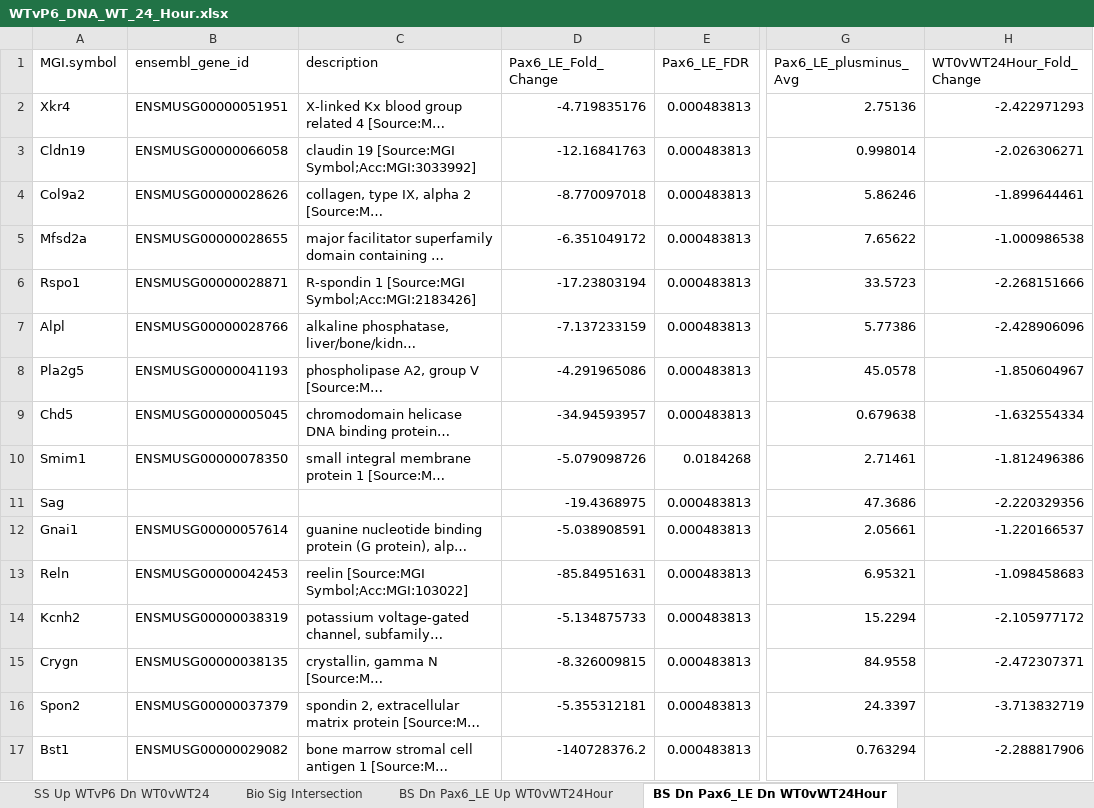
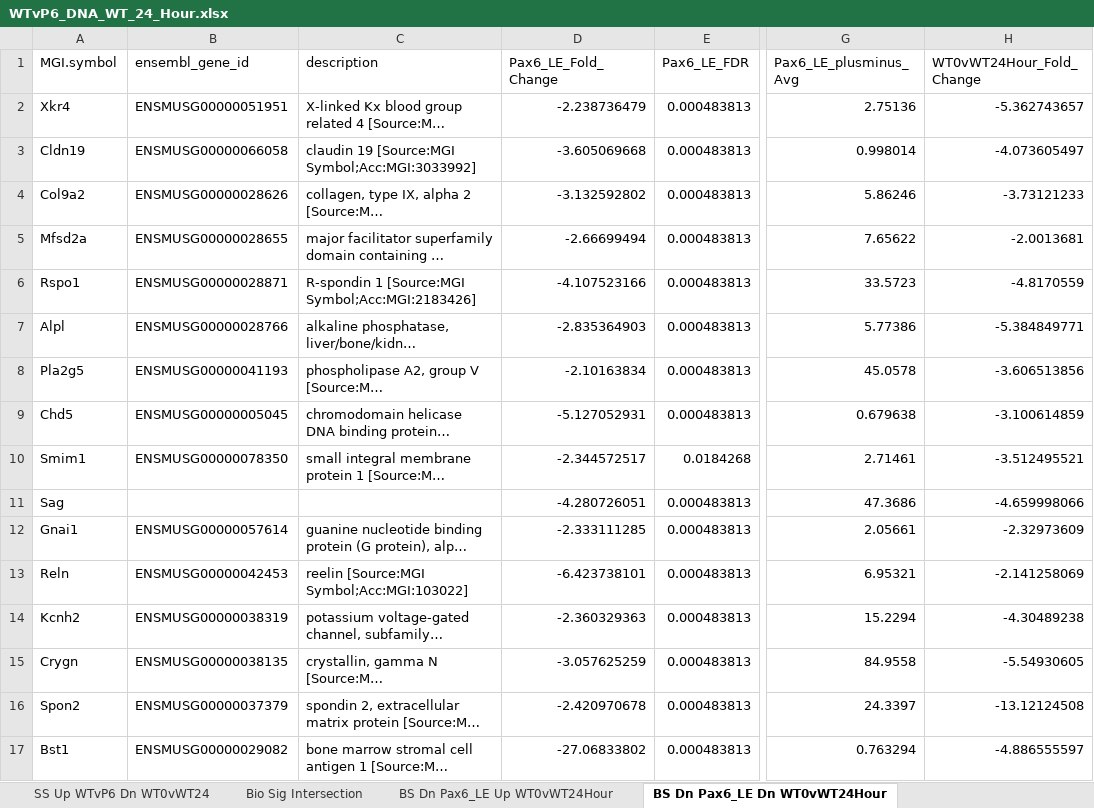
Before and after one commit to afaranda/Pax6_PCO_DEG_Comp, an Excel workbook: analysis_results/WTvP6_DNA_WT_24_Hour.xlsx, sheet BS Dn Pax6_LE Dn WT0vWT24Hour, drawn as a sheet; only a part is shown, gaps mark what is left out; long unchanged cells end in …; values as stored, in another font and other column widths than the file's, no borders; the diff covers the shown part only; the diff names each change by its address in the sheet, - before the commit and + after, or states it on an @@ line.

Commit message:
Fixed problem in Pax6Epi_PCO_Compare_Overlap.R which was causing the conversion between log2 fold change and fold change to be calculated incorrectly.
Re-ran pipeline in batch mode from main working directory
	modified:   Pax6Epi_PCO_Compare_Overlap.R
	modified:   Pax6Epi_PCO_Write_Excel.R
	modified:   Pax6Epi_PCO_Write_Excel.Rout
	modified:   analysis_results/WTvP6_DBI_WT_24_Hour.xlsx
	modified:   analysis_results/WTvP6_DBI_WT_48_Hour.xlsx
	modified:   analysis_results/WTvP6_DNA_WT_24_Hour.xlsx
	modified:   analysis_results/WTvP6_DNA_WT_6_Hour.xlsx

```diff
--- a/analysis_results/WTvP6_DNA_WT_24_Hour.xlsx (sheet BS Dn Pax6_LE Dn WT0vWT24Hour)
+++ b/analysis_results/WTvP6_DNA_WT_24_Hour.xlsx (sheet BS Dn Pax6_LE Dn WT0vWT24Hour)
-D2 (Pax6_LE_Fold_Change): -4.719835176
+D2 (Pax6_LE_Fold_Change): -2.238736479
-H2 (WT0vWT24Hour_Fold_Change): -2.422971293
+H2 (WT0vWT24Hour_Fold_Change): -5.362743657
-D3 (Pax6_LE_Fold_Change): -12.16841763
+D3 (Pax6_LE_Fold_Change): -3.605069668
-H3 (WT0vWT24Hour_Fold_Change): -2.026306271
+H3 (WT0vWT24Hour_Fold_Change): -4.073605497
-D4 (Pax6_LE_Fold_Change): -8.770097018
+D4 (Pax6_LE_Fold_Change): -3.132592802
-H4 (WT0vWT24Hour_Fold_Change): -1.899644461
+H4 (WT0vWT24Hour_Fold_Change): -3.73121233
-D5 (Pax6_LE_Fold_Change): -6.351049172
+D5 (Pax6_LE_Fold_Change): -2.66699494
-H5 (WT0vWT24Hour_Fold_Change): -1.000986538
+H5 (WT0vWT24Hour_Fold_Change): -2.0013681
-D6 (Pax6_LE_Fold_Change): -17.23803194
+D6 (Pax6_LE_Fold_Change): -4.107523166
-H6 (WT0vWT24Hour_Fold_Change): -2.268151666
+H6 (WT0vWT24Hour_Fold_Change): -4.8170559
-D7 (Pax6_LE_Fold_Change): -7.137233159
+D7 (Pax6_LE_Fold_Change): -2.835364903
-H7 (WT0vWT24Hour_Fold_Change): -2.428906096
+H7 (WT0vWT24Hour_Fold_Change): -5.384849771
-D8 (Pax6_LE_Fold_Change): -4.291965086
+D8 (Pax6_LE_Fold_Change): -2.10163834
-H8 (WT0vWT24Hour_Fold_Change): -1.850604967
+H8 (WT0vWT24Hour_Fold_Change): -3.606513856
-D9 (Pax6_LE_Fold_Change): -34.94593957
+D9 (Pax6_LE_Fold_Change): -5.127052931
-H9 (WT0vWT24Hour_Fold_Change): -1.632554334
+H9 (WT0vWT24Hour_Fold_Change): -3.100614859
-D10 (Pax6_LE_Fold_Change): -5.079098726
+D10 (Pax6_LE_Fold_Change): -2.344572517
-H10 (WT0vWT24Hour_Fold_Change): -1.812496386
+H10 (WT0vWT24Hour_Fold_Change): -3.512495521
-D11 (Pax6_LE_Fold_Change): -19.4368975
+D11 (Pax6_LE_Fold_Change): -4.280726051
-H11 (WT0vWT24Hour_Fold_Change): -2.220329356
+H11 (WT0vWT24Hour_Fold_Change): -4.659998066
-D12 (Pax6_LE_Fold_Change): -5.038908591
+D12 (Pax6_LE_Fold_Change): -2.333111285
-H12 (WT0vWT24Hour_Fold_Change): -1.220166537
+H12 (WT0vWT24Hour_Fold_Change): -2.32973609
-D13 (Pax6_LE_Fold_Change): -85.84951631
+D13 (Pax6_LE_Fold_Change): -6.423738101
-H13 (WT0vWT24Hour_Fold_Change): -1.098458683
+H13 (WT0vWT24Hour_Fold_Change): -2.141258069
-D14 (Pax6_LE_Fold_Change): -5.134875733
+D14 (Pax6_LE_Fold_Change): -2.360329363
-H14 (WT0vWT24Hour_Fold_Change): -2.105977172
+H14 (WT0vWT24Hour_Fold_Change): -4.30489238
-D15 (Pax6_LE_Fold_Change): -8.326009815
+D15 (Pax6_LE_Fold_Change): -3.057625259
-H15 (WT0vWT24Hour_Fold_Change): -2.472307371
+H15 (WT0vWT24Hour_Fold_Change): -5.54930605
-D16 (Pax6_LE_Fold_Change): -5.355312181
+D16 (Pax6_LE_Fold_Change): -2.420970678
-H16 (WT0vWT24Hour_Fold_Change): -3.713832719
+H16 (WT0vWT24Hour_Fold_Change): -13.12124508
-D17 (Pax6_LE_Fold_Change): -140728376.2
+D17 (Pax6_LE_Fold_Change): -27.06833802
-H17 (WT0vWT24Hour_Fold_Change): -2.288817906
+H17 (WT0vWT24Hour_Fold_Change): -4.886555597
```
Also changed, not shown: 556 edited cells elsewhere in this sheet, sheet Stat Sig Intersection, sheet Bio Sig Intersection, sheet SS Dn WTvP6 Dn WT0vWT24, sheet SS Up WTvP6 Up WT0vWT24, sheet BS Up Pax6_LE Up WT0vWT24Hour, sheet SS Up WTvP6 Dn WT0vWT24, 3 more sheets, analysis_results/WTvP6_DBI_WT_24_Hour.xlsx, analysis_results/WTvP6_DBI_WT_48_Hour.xlsx, 4 other files.
